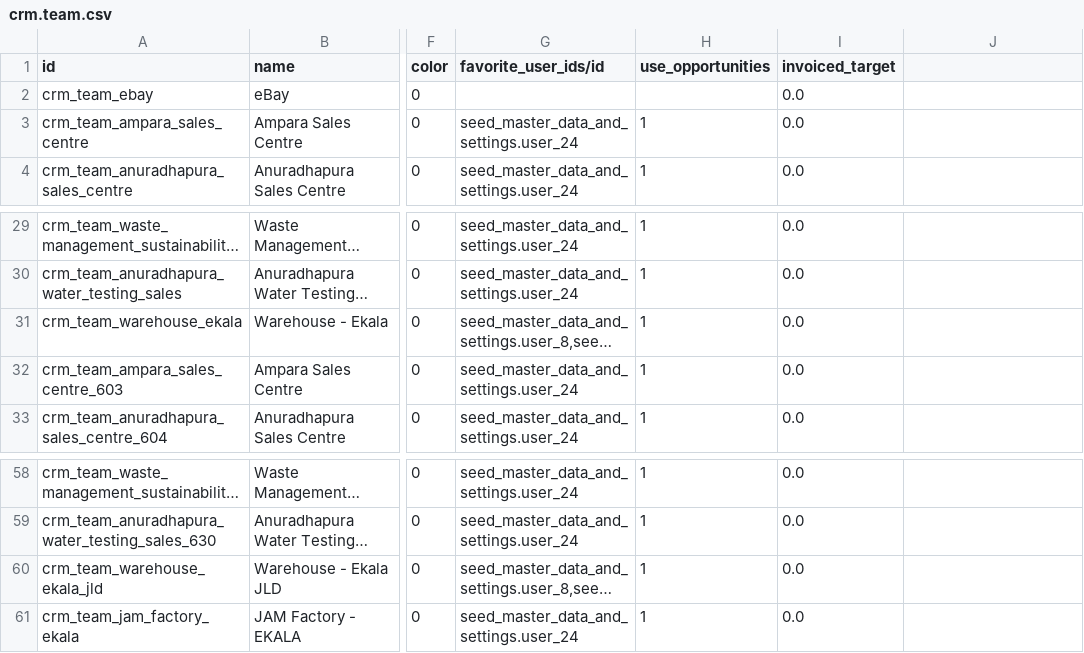
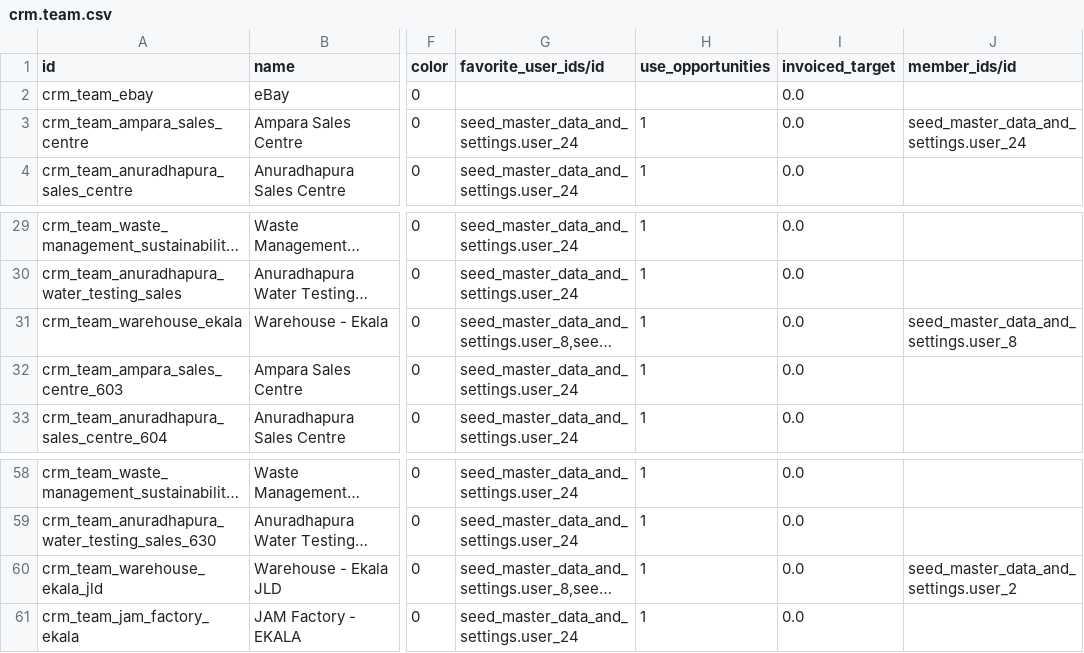
Before and after one commit to sanjayaWjinasena/Jinasena_MasterData_Common, a CSV file: data/crm.team.csv, drawn as a sheet; only a part is shown, gaps mark what is left out; long unchanged cells end in …; the diff names each change by its address in the sheet, - before the commit and + after, or states it on an @@ line.

```diff
--- a/data/crm.team.csv
+++ b/data/crm.team.csv
-J1: (empty)
+J1: member_ids/id
-J3 (member_ids/id): (empty)
+J3 (member_ids/id): seed_master_data_and_settings.user_24
-J31 (member_ids/id): (empty)
+J31 (member_ids/id): seed_master_data_and_settings.user_8
-J60 (member_ids/id): (empty)
+J60 (member_ids/id): seed_master_data_and_settings.user_2
```
